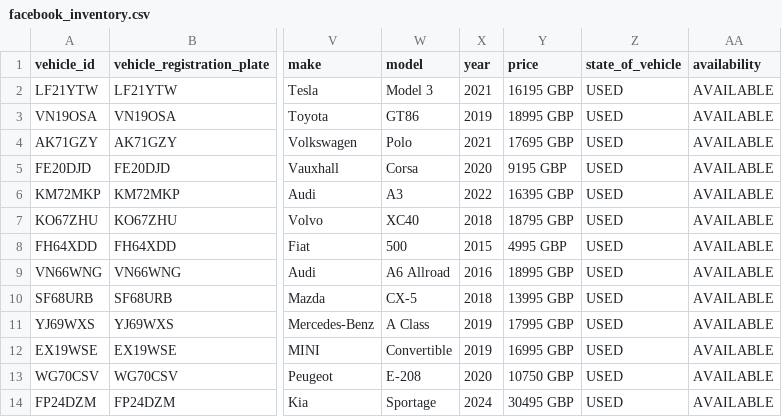
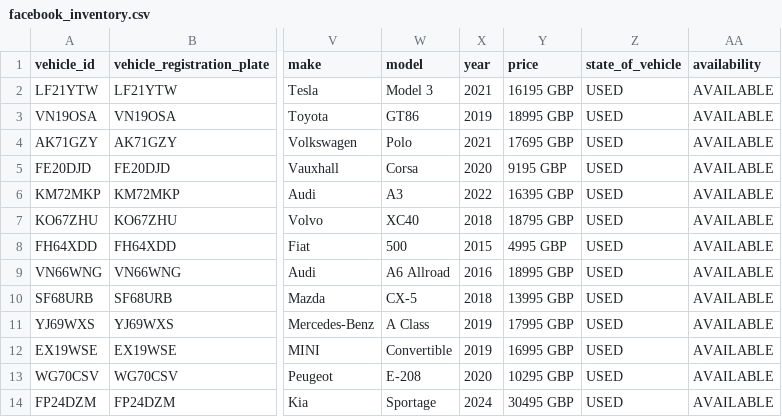
Before and after one commit to oli-a11y/albar-meta-feed, a CSV file: facebook_inventory.csv, drawn as a sheet; only a part is shown, gaps mark what is left out; the diff names each change by its address in the sheet, - before the commit and + after, or states it on an @@ line.

```diff
--- a/facebook_inventory.csv
+++ b/facebook_inventory.csv
-Y13 (price): 10750 GBP
+Y13 (price): 10295 GBP
```
